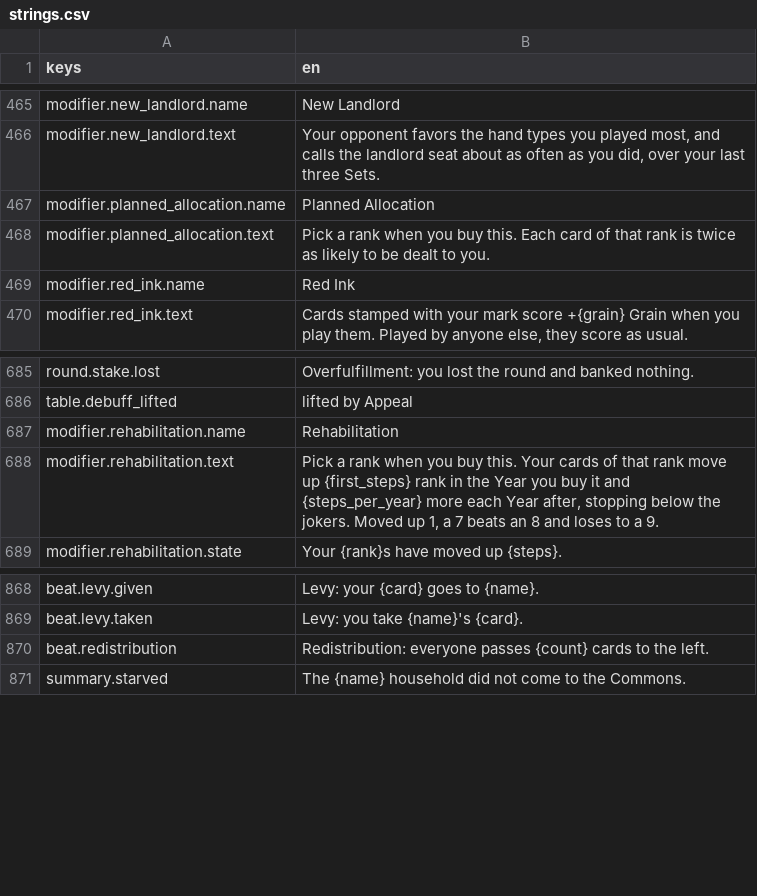
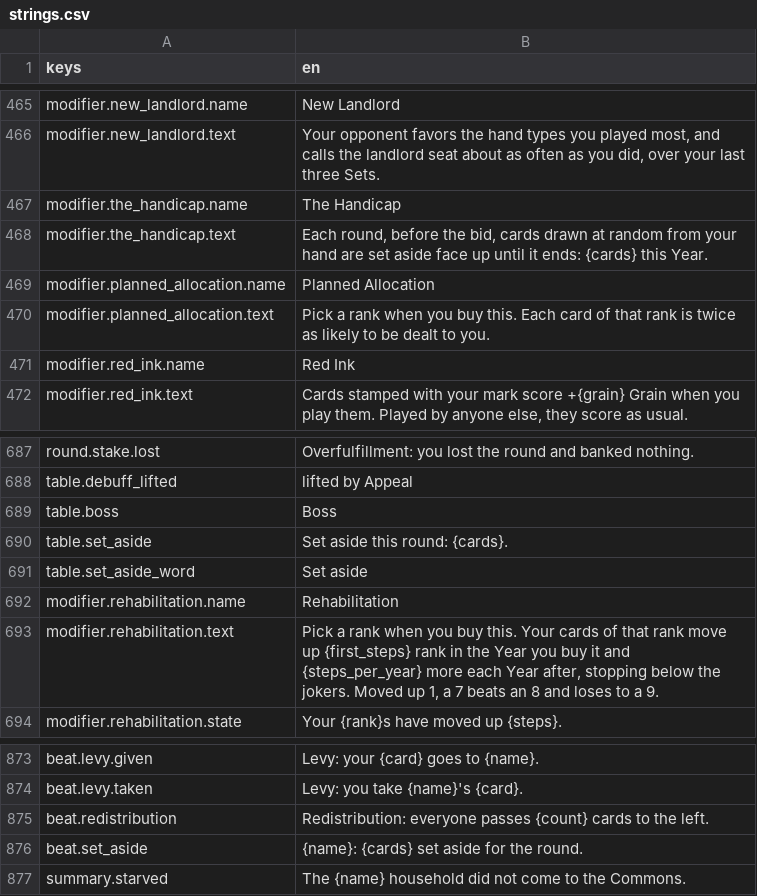
Before and after one commit to georgejieh/Commons, a CSV file: data/strings/strings.csv, drawn as a sheet; only a part is shown, gaps mark what is left out.

Commit message:
P5.2c The Handicap, a fifth official boss: each round, before the bid, the Year's count of the player's cards (1 in Years 1 to 3, 2 in 4 to 6, 3 in 7) is drawn at random and set aside face up, every seat counts the round without them, the table lays them on the pile and sweeps them off, and the rules slip and Rules sheet now name every boss (ADR 0043)

```diff
--- a/data/strings/strings.csv
+++ b/data/strings/strings.csv
@@ -466,2 +466,4 @@ modifier.new_landlord.name,New Landlord
 modifier.new_landlord.text,"Your opponent favors the hand types you played most, and calls the landlord seat about as often as you did, over your last three Sets."
+modifier.the_handicap.name,The Handicap
+modifier.the_handicap.text,"Each round, before the bid, cards drawn at random from your hand are set aside face up until it ends: {cards} this Year."
 modifier.planned_allocation.name,Planned Allocation
@@ -686,2 +688,5 @@ round.stake.lost,Overfulfillment: you lost the round and banked nothing.
 table.debuff_lifted,lifted by Appeal
+table.boss,Boss
+table.set_aside,Set aside this round: {cards}.
+table.set_aside_word,Set aside
 modifier.rehabilitation.name,Rehabilitation
@@ -870,2 +875,3 @@ beat.levy.taken,Levy: you take {name}'s {card}.
 beat.redistribution,Redistribution: everyone passes {count} cards to the left.
+beat.set_aside,{name}: {cards} set aside for the round.
 summary.starved,The {name} household did not come to the Commons.
```
Also changed, not shown: 30 other files.
